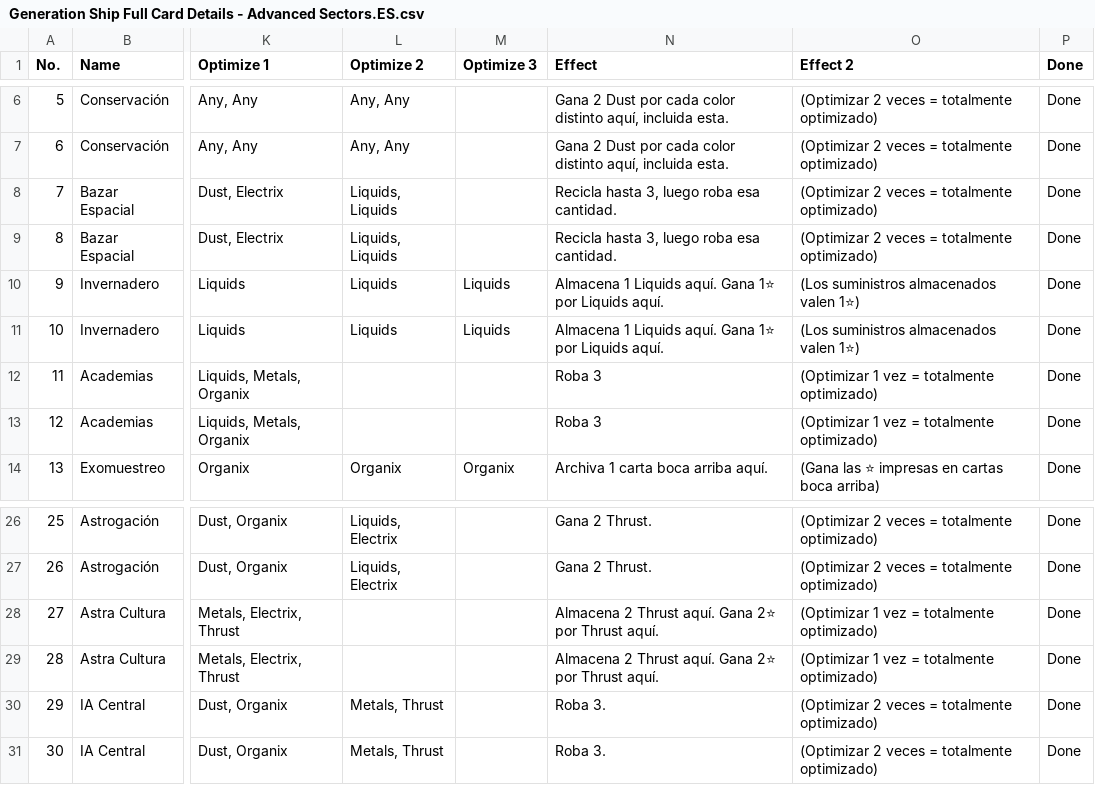
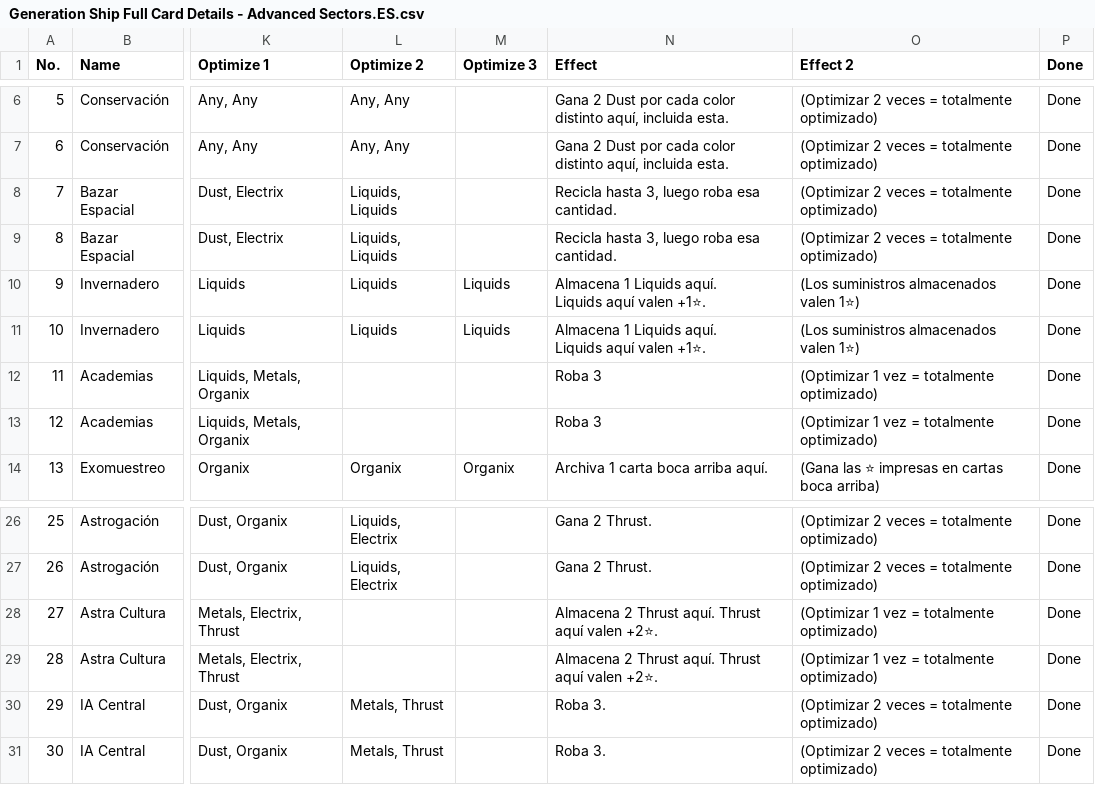
Before and after one commit to PixelPawel/generation-ship, a CSV file: Documents/HappyCapyGames/Generation Ship/digital/generation-ship/data/translations/Generation Ship Full Card Details - Advanced Sectors.ES.csv, drawn as a sheet; only a part is shown, gaps mark what is left out; ↵ is a line break in a cell; the diff names each change by its address in the sheet, - before the commit and + after, or states it on an @@ line.

```diff
--- a/Documents/HappyCapyGames/Generation Ship/digital/generation-ship/data/translations/Generation Ship Full Card Details - Advanced Sectors.ES.csv
+++ b/Documents/HappyCapyGames/Generation Ship/digital/generation-ship/data/translations/Generation Ship Full Card Details - Advanced Sectors.ES.csv
-N10:N11 (Effect): …Liquids aquí. Gana 1⭐ por Liquids aquí.
+N10:N11 (Effect): …Liquids aquí. ↵ Liquids aquí valen +1⭐.
-N28:N29 (Effect): …Thrust aquí. Gana 2⭐ por Thrust aquí.
+N28:N29 (Effect): …Thrust aquí. Thrust aquí valen +2⭐.
```
Also changed, not shown: Documents/HappyCapyGames/Generation Ship/digital/generation-ship/data/Card Text Translations.csv, Documents/HappyCapyGames/Generation Ship/digital/generation-ship/data/Generation Ship Full Card Details - Advanced Sectors.EN.csv, 14 other files.
